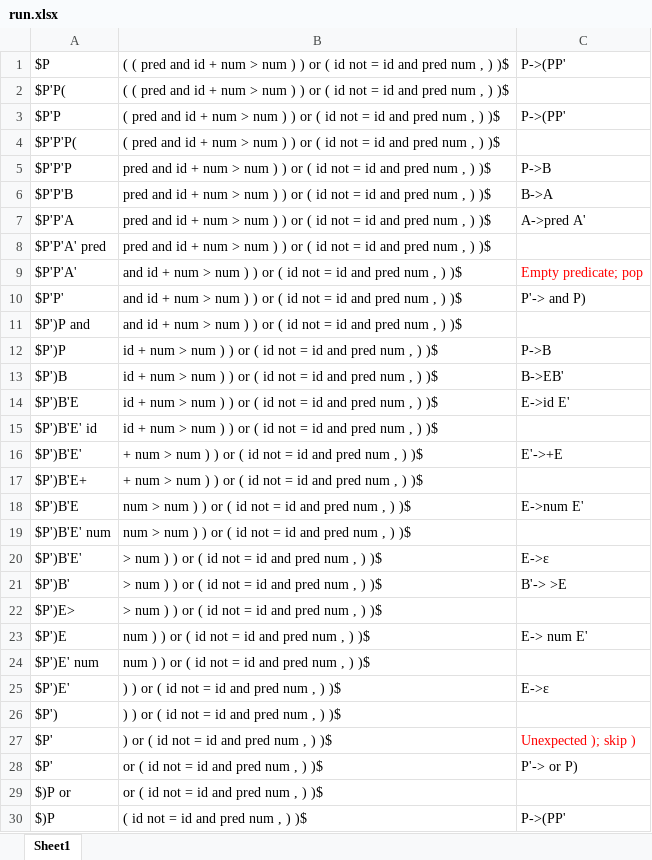
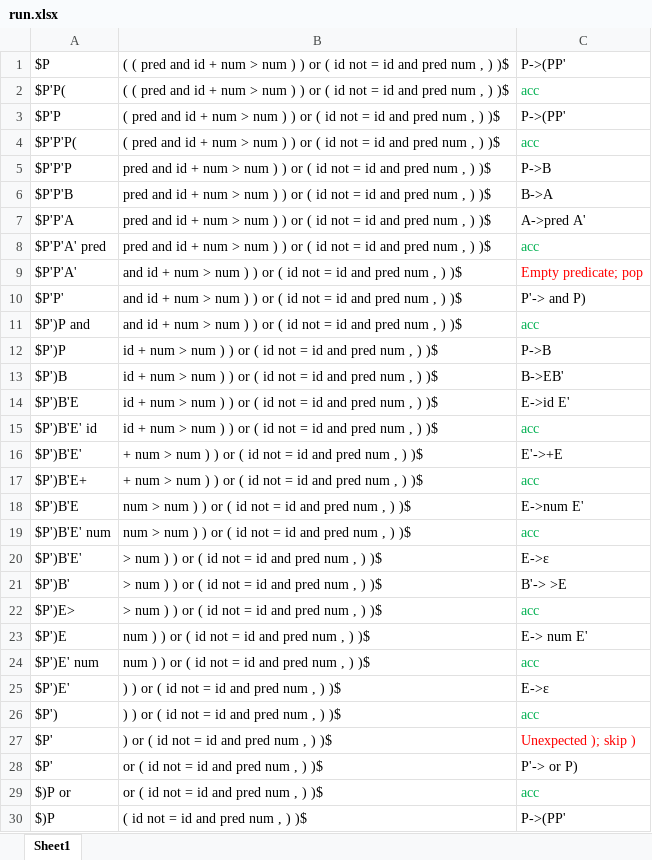
Before and after one commit to razvanred/UniUD, an Excel workbook: Bruniera/linguaggi e compilatori/progetto/parteA/run.xlsx, sheet Sheet1, drawn as a sheet; only a part is shown; values as stored, in another font and other column widths than the file's, no borders; the diff covers the shown part only; the diff names each change by its address in the sheet, - before the commit and + after, or states it on an @@ line.

```diff
--- a/Bruniera/linguaggi e compilatori/progetto/parteA/run.xlsx (sheet Sheet1)
+++ b/Bruniera/linguaggi e compilatori/progetto/parteA/run.xlsx (sheet Sheet1)
-C2: (empty)
+C2: acc
-C4: (empty)
+C4: acc
-C8: (empty)
+C8: acc
-C11: (empty)
+C11: acc
-C15: (empty)
+C15: acc
-C17: (empty)
+C17: acc
-C19: (empty)
+C19: acc
-C22: (empty)
+C22: acc
-C24: (empty)
+C24: acc
-C26: (empty)
+C26: acc
-C29: (empty)
+C29: acc
```
Also changed, not shown: 11 edited cells elsewhere in this sheet, Bruniera/linguaggi e compilatori/progetto/parteA/tabella2.xlsx, Bruniera/linguaggi e compilatori/progetto/parteA/tabella3.xlsx, 3 other files.
